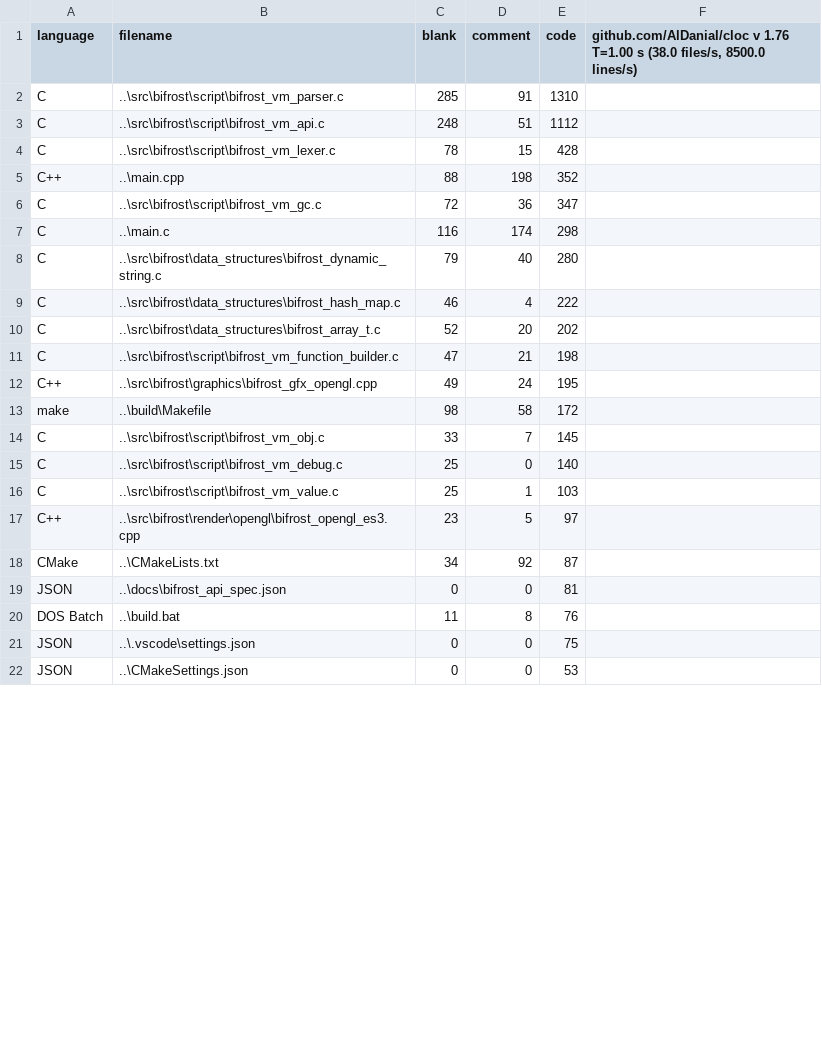
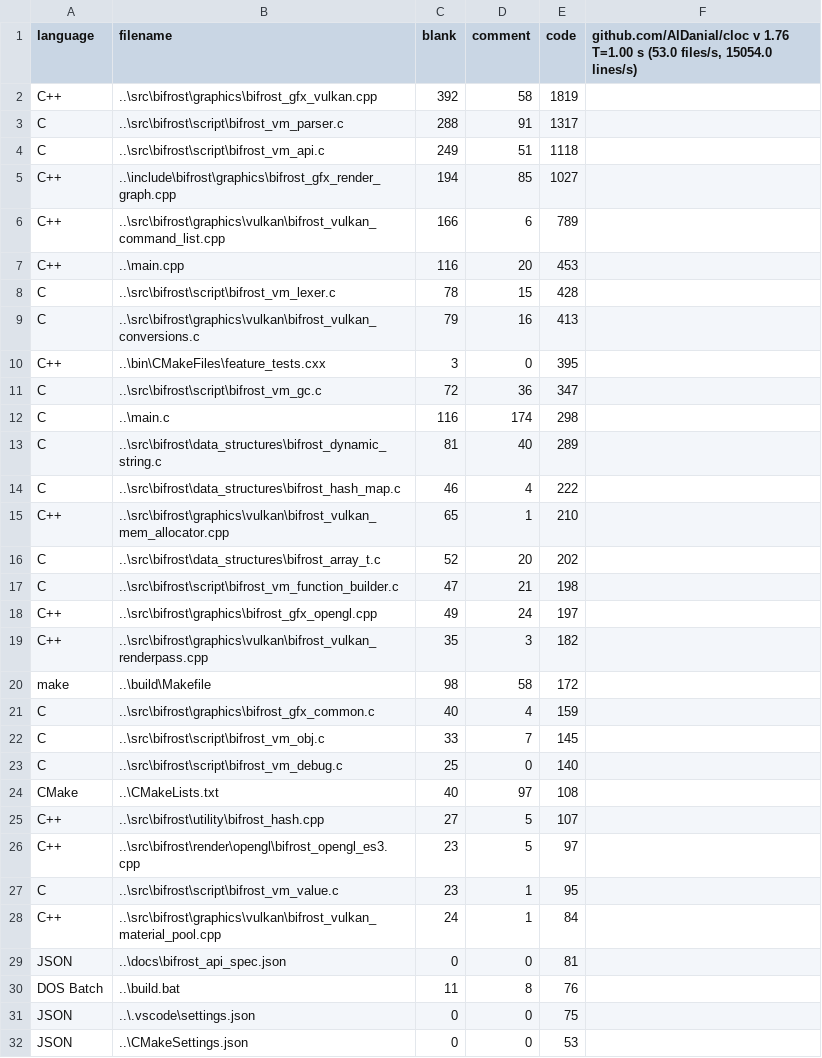
Before and after one commit to BluFedora/BifrostEngine, a CSV file: cloc/code_count_bifrost.csv, drawn as a sheet; only a part is shown; the diff covers the shown part only.

Commit message:
First Draft of Vulkan Backend
~12hrs
- The vulkan renderer seems to work as a rough draft.
- Added my test shaders and texture for testing the renderer.
-  Switched to a universal base "class" for all graphics resources to allow for a shared delete function for all object types.
- The Graphics API is 100% implemenetd in Vulkan.

```diff
--- a/cloc/code_count_bifrost.csv
+++ b/cloc/code_count_bifrost.csv
@@ -1,3 +1,7 @@
-language,filename,blank,comment,code,"github.com/AlDanial/cloc v 1.76  T=1.00 s (38.0 files/s, 8500.0 lines/s)"
-C,..\src\bifrost\script\bifrost_vm_parser.c,285,91,1310
-C,..\src\bifrost\script\bifrost_vm_api.c,248,51,1112
+language,filename,blank,comment,code,"github.com/AlDanial/cloc v 1.76  T=1.00 s (53.0 files/s, 15054.0 lines/s)"
+C++,..\src\bifrost\graphics\bifrost_gfx_vulkan.cpp,392,58,1819,
+C,..\src\bifrost\script\bifrost_vm_parser.c,288,91,1317,
+C,..\src\bifrost\script\bifrost_vm_api.c,249,51,1118,
+C++,..\include\bifrost\graphics\bifrost_gfx_render_graph.cpp,194,85,1027,
+C++,..\src\bifrost\graphics\vulkan\bifrost_vulkan_command_list.cpp,166,6,789,
+C++,..\main.cpp,116,20,453,
@@ -5 +9,2 @@ C,..\src\bifrost\script\bifrost_vm_lexer.c,78,15,428
-C++,..\main.cpp,88,198,352
+C,..\src\bifrost\graphics\vulkan\bifrost_vulkan_conversions.c,79,16,413,
+C++,..\bin\CMakeFiles\feature_tests.cxx,3,0,395,
@@ -8 +13 @@ C,..\main.c,116,174,298
-C,..\src\bifrost\data_structures\bifrost_dynamic_string.c,79,40,280
+C,..\src\bifrost\data_structures\bifrost_dynamic_string.c,81,40,289,
@@ -9,0 +15 @@ C,..\src\bifrost\data_structures\bifrost_hash_map.c,46,4,222
+C++,..\src\bifrost\graphics\vulkan\bifrost_vulkan_mem_allocator.cpp,65,1,210,
@@ -12 +18,2 @@ C,..\src\bifrost\script\bifrost_vm_function_builder.c,47,21,198
-C++,..\src\bifrost\graphics\bifrost_gfx_opengl.cpp,49,24,195
+C++,..\src\bifrost\graphics\bifrost_gfx_opengl.cpp,49,24,197,
+C++,..\src\bifrost\graphics\vulkan\bifrost_vulkan_renderpass.cpp,35,3,182,
@@ -13,0 +21 @@ make,..\build\Makefile,98,58,172
+C,..\src\bifrost\graphics\bifrost_gfx_common.c,40,4,159,
@@ -16 +24,2 @@ C,..\src\bifrost\script\bifrost_vm_debug.c,25,0,140
-C,..\src\bifrost\script\bifrost_vm_value.c,25,1,103
+CMake,..\CMakeLists.txt,40,97,108,
+C++,..\src\bifrost\utility\bifrost_hash.cpp,27,5,107,
@@ -18 +27,2 @@ C++,..\src\bifrost\render\opengl\bifrost_opengl_es3.cpp,23,5,97
-CMake,..\CMakeLists.txt,34,92,87
+C,..\src\bifrost\script\bifrost_vm_value.c,23,1,95,
+C++,..\src\bifrost\graphics\vulkan\bifrost_vulkan_material_pool.cpp,24,1,84,
```
Also changed, not shown: 9 added rows, 3 removed rows and 1 moved row elsewhere in this file, 31 other files.
